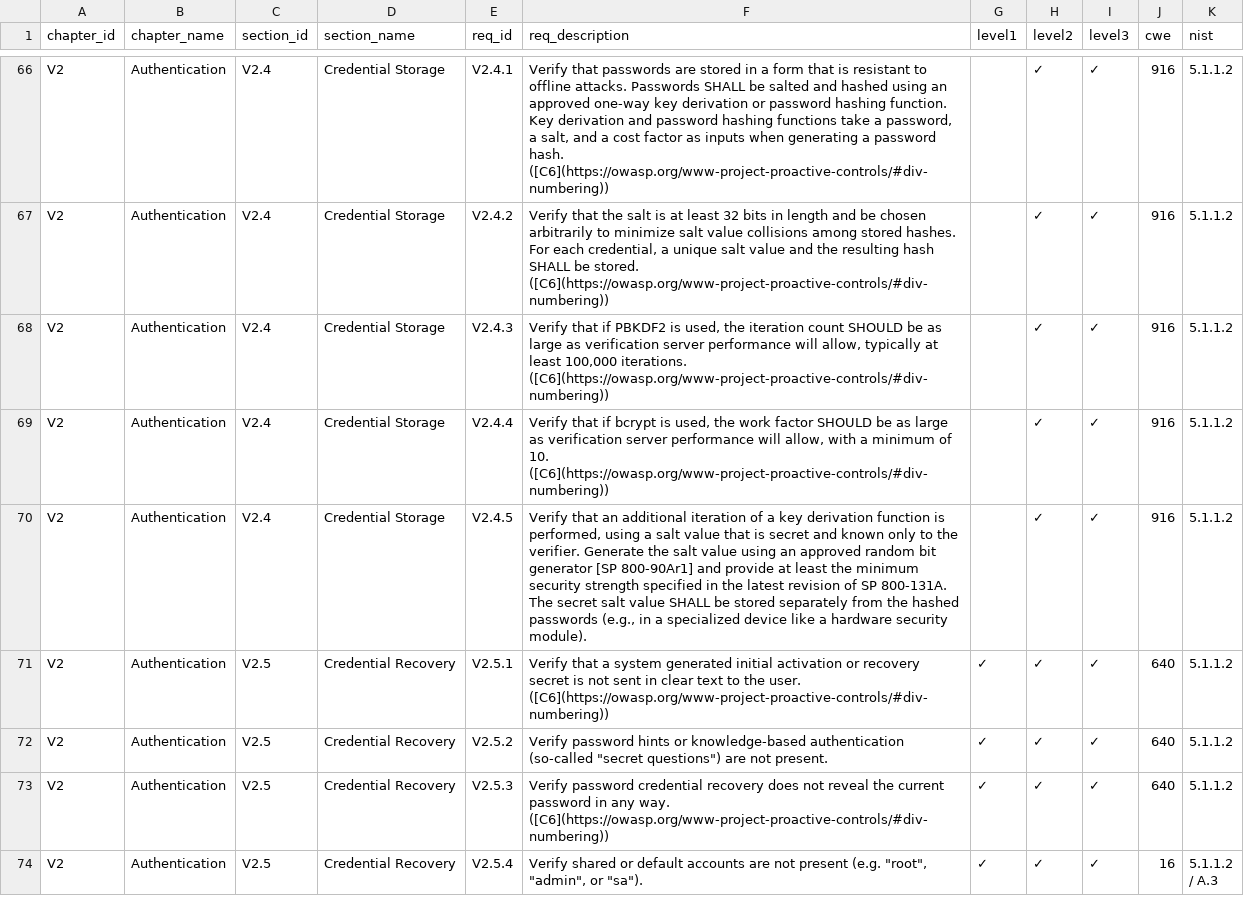
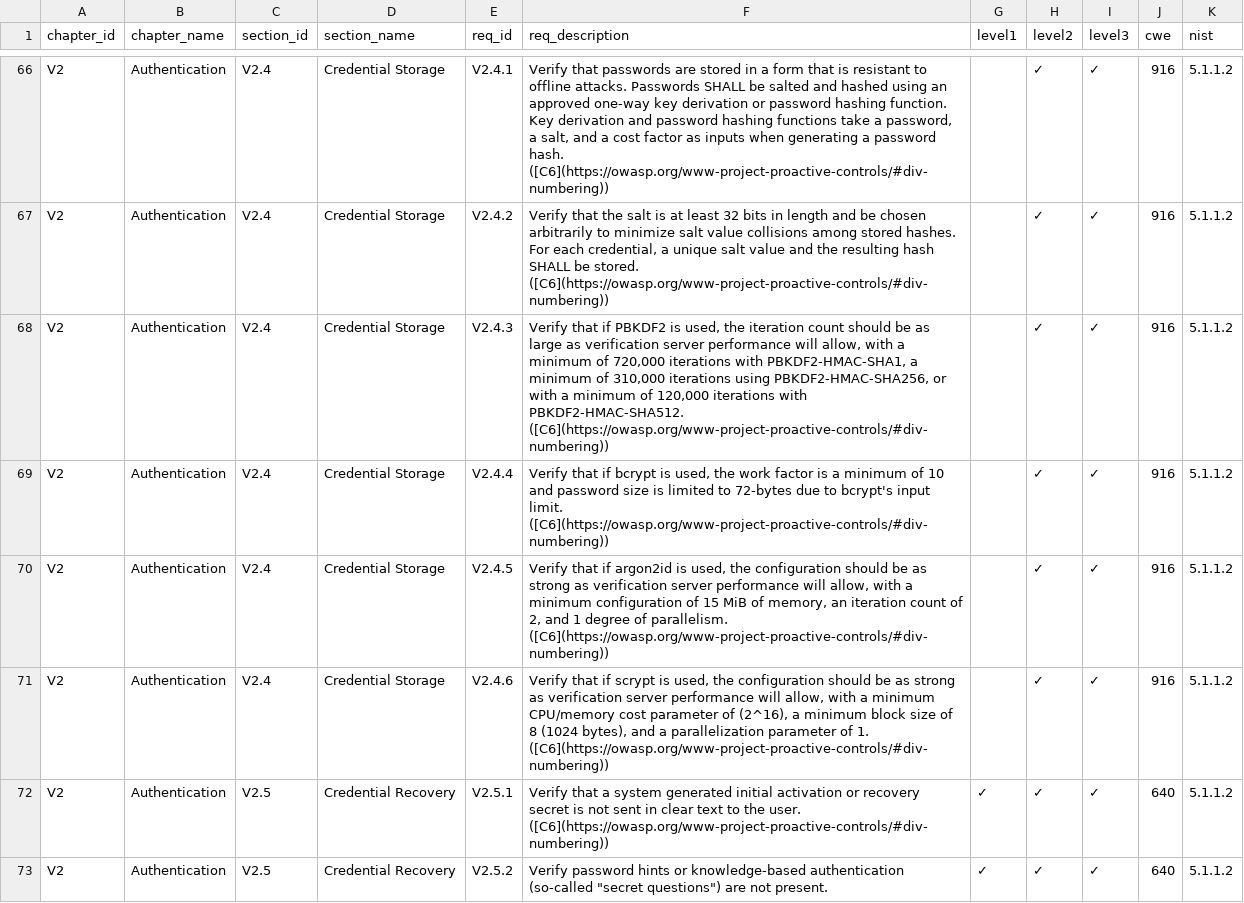
Before and after one commit to OWASP/ASVS, a CSV file: 4.0/docs_en/OWASP Application Security Verification Standard 4.0.3-en.csv, drawn as a sheet; only a part is shown, gaps mark what is left out; the shorter side is filled out with more unchanged rows.

```diff
--- a/4.0/docs_en/OWASP Application Security Verification Standard 4.0.3-en.csv
+++ b/4.0/docs_en/OWASP Application Security Verification Standard 4.0.3-en.csv
@@ -67,5 +67,6 @@ V2,Authentication,V2.4,Credential Storage,V2.4.1,"Verify that passwords are stor
 V2,Authentication,V2.4,Credential Storage,V2.4.2,"Verify that the salt is at least 32 bits in length and be chosen arbitrarily to minimize salt value collisions among stored hashes. For each credential, a unique salt value and the resulting hash SHALL be stored. ([C6](https://owasp.org/www-project-proactive-controls/#div-numbering))",,✓,✓,916,5.1.1.2
-V2,Authentication,V2.4,Credential Storage,V2.4.3,"Verify that if PBKDF2 is used, the iteration count SHOULD be as large as verification server performance will allow, typically at least 100,000 iterations. ([C6](https://owasp.org/www-project-proactive-controls/#div-numbering))",,✓,✓,916,5.1.1.2
-V2,Authentication,V2.4,Credential Storage,V2.4.4,"Verify that if bcrypt is used, the work factor SHOULD be as large as verification server performance will allow, with a minimum of 10. ([C6](https://owasp.org/www-project-proactive-controls/#div-numbering))",,✓,✓,916,5.1.1.2
-V2,Authentication,V2.4,Credential Storage,V2.4.5,"Verify that an additional iteration of a key derivation function is performed, using a salt value that is secret and known only to the verifier. Generate the salt value using an approved random bit generator [SP 800-90Ar1] and provide at least the minimum security strength specified in the latest revision of SP 800-131A. The secret salt value SHALL be stored separately from the hashed passwords (e.g., in a specialized device like a hardware security module).",,✓,✓,916,5.1.1.2
+V2,Authentication,V2.4,Credential Storage,V2.4.3,"Verify that if PBKDF2 is used, the iteration count should be as large as verification server performance will allow, with a minimum of 720,000 iterations with PBKDF2-HMAC-SHA1, a minimum of 310,000 iterations using PBKDF2-HMAC-SHA256, or with a minimum of 120,000 iterations with PBKDF2-HMAC-SHA512. ([C6](https://owasp.org/www-project-proactive-controls/#div-numbering))",,✓,✓,916,5.1.1.2
+V2,Authentication,V2.4,Credential Storage,V2.4.4,"Verify that if bcrypt is used, the work factor is a minimum of 10 and password size is limited to 72-bytes due to bcrypt's input limit. ([C6](https://owasp.org/www-project-proactive-controls/#div-numbering))",,✓,✓,916,5.1.1.2
+V2,Authentication,V2.4,Credential Storage,V2.4.5,"Verify that if argon2id is used, the configuration should be as strong as verification server performance will allow, with a minimum configuration of 15 MiB of memory, an iteration count of 2, and 1 degree of parallelism. ([C6](https://owasp.org/www-project-proactive-controls/#div-numbering))",,✓,✓,916,5.1.1.2
+V2,Authentication,V2.4,Credential Storage,V2.4.6,"Verify that if scrypt is used, the configuration should be as strong as verification server performance will allow, with a minimum CPU/memory cost parameter of (2^16), a minimum block size of 8 (1024 bytes), and a parallelization parameter of 1. ([C6](https://owasp.org/www-project-proactive-controls/#div-numbering))",,✓,✓,916,5.1.1.2
 V2,Authentication,V2.5,Credential Recovery,V2.5.1,Verify that a system generated initial activation or recovery secret is not sent in clear text to the user. ([C6](https://owasp.org/www-project-proactive-controls/#div-numbering)),✓,✓,✓,640,5.1.1.2
```
Also changed, not shown: 2 other files.
